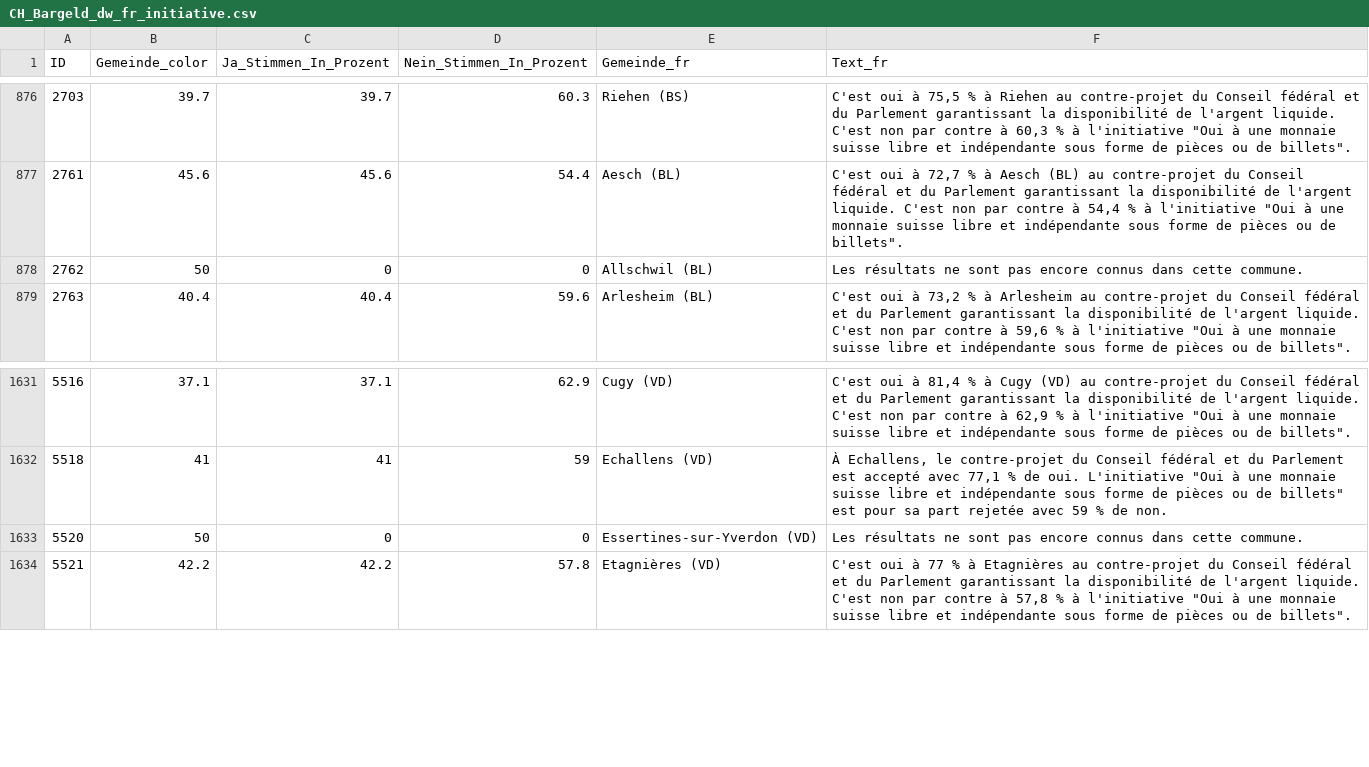
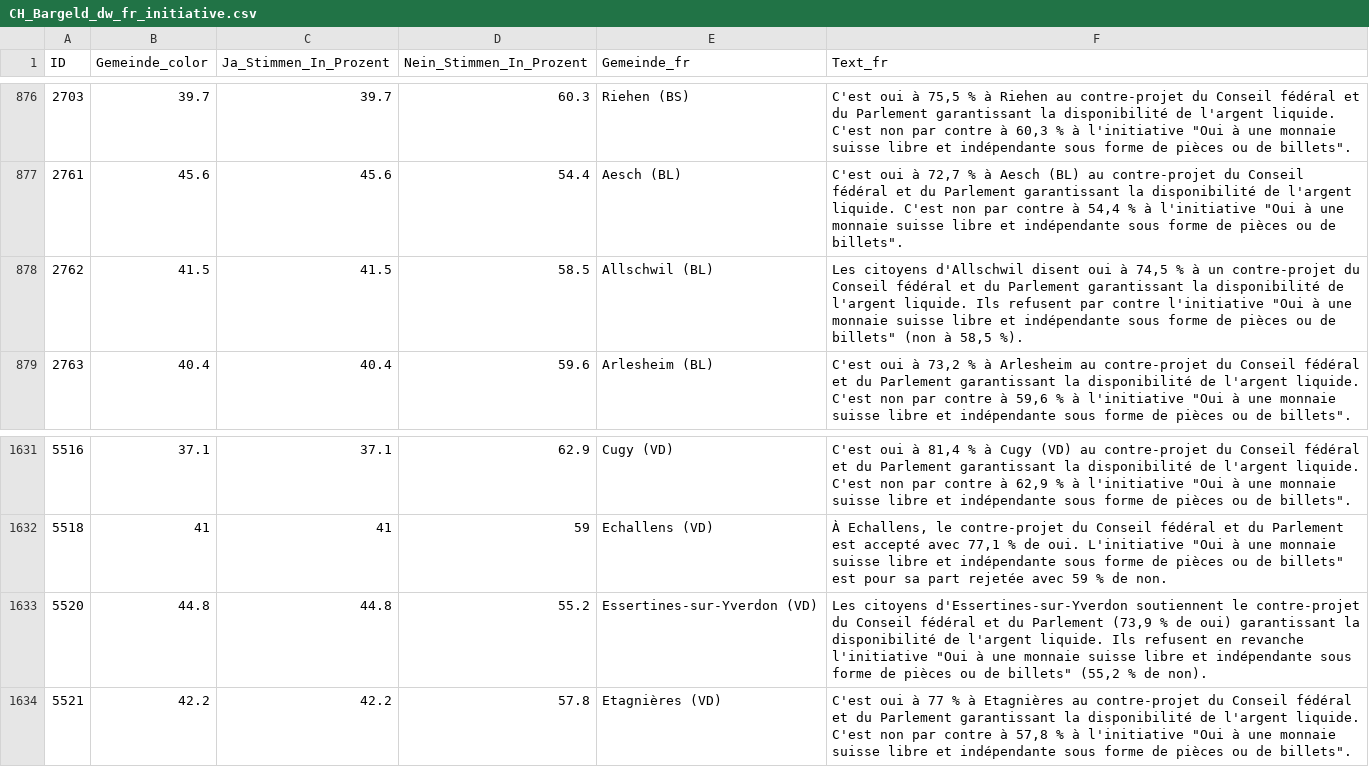
Before and after one commit to awp-finanznachrichten/lena_maerz2026, a CSV file: Output_Switzerland/CH_Bargeld_dw_fr_initiative.csv, drawn as a sheet; only a part is shown, gaps mark what is left out.

```diff
--- a/Output_Switzerland/CH_Bargeld_dw_fr_initiative.csv
+++ b/Output_Switzerland/CH_Bargeld_dw_fr_initiative.csv
@@ -877,3 +877,3 @@
 2761,45.6,45.6,54.4,"Aesch (BL)","C'est oui à 72,7 % à Aesch (BL) au contre-projet du Conseil fédéral et du Parlement garantissant la disponibilité de l'argent liquide. C'est non par contre à 54,4 % à l'initiative ""Oui à une monnaie suisse libre et indépendante sous forme de pièces ou de billets""."
-2762,50,0,0,"Allschwil (BL)","Les résultats ne sont pas encore connus dans cette commune."
+2762,41.5,41.5,58.5,"Allschwil (BL)","Les citoyens d'Allschwil disent oui à 74,5 % à un contre-projet du Conseil fédéral et du Parlement garantissant la disponibilité de l'argent liquide. Ils refusent par contre l'initiative ""Oui à une monnaie suisse libre et indépendante sous forme de pièces ou de billets"" (non à 58,5 %)."
 2763,40.4,40.4,59.6,"Arlesheim (BL)","C'est oui à 73,2 % à Arlesheim au contre-projet du Conseil fédéral et du Parlement garantissant la disponibilité de l'argent liquide. C'est non par contre à 59,6 % à l'initiative ""Oui à une monnaie suisse libre et indépendante sous forme de pièces ou de billets""."
@@ -1632,3 +1632,3 @@
 5518,41,41,59,"Echallens (VD)","À Echallens, le contre-projet du Conseil fédéral et du Parlement est accepté avec 77,1 % de oui. L'initiative ""Oui à une monnaie suisse libre et indépendante sous forme de pièces ou de billets"" est pour sa part rejetée avec 59 % de non."
-5520,50,0,0,"Essertines-sur-Yverdon (VD)","Les résultats ne sont pas encore connus dans cette commune."
+5520,44.8,44.8,55.2,"Essertines-sur-Yverdon (VD)","Les citoyens d'Essertines-sur-Yverdon soutiennent le contre-projet du Conseil fédéral et du Parlement (73,9 % de oui) garantissant la disponibilité de l'argent liquide. Ils refusent en revanche l'initiative ""Oui à une monnaie suisse libre et indépendante sous forme de pièces ou de billets"" (55,2 % de non)."
 5521,42.2,42.2,57.8,"Etagnières (VD)","C'est oui à 77 % à Etagnières au contre-projet du Conseil fédéral et du Parlement garantissant la disponibilité de l'argent liquide. C'est non par contre à 57,8 % à l'initiative ""Oui à une monnaie suisse libre et indépendante sous forme de pièces ou de billets""."
```
Also changed, not shown: Output_Switzerland/CH_Bargeld_dw_fr_gegenvorschlag.csv, Output_Switzerland/CH_Bargeld_dw_fr_overview.csv, 45 other files.
